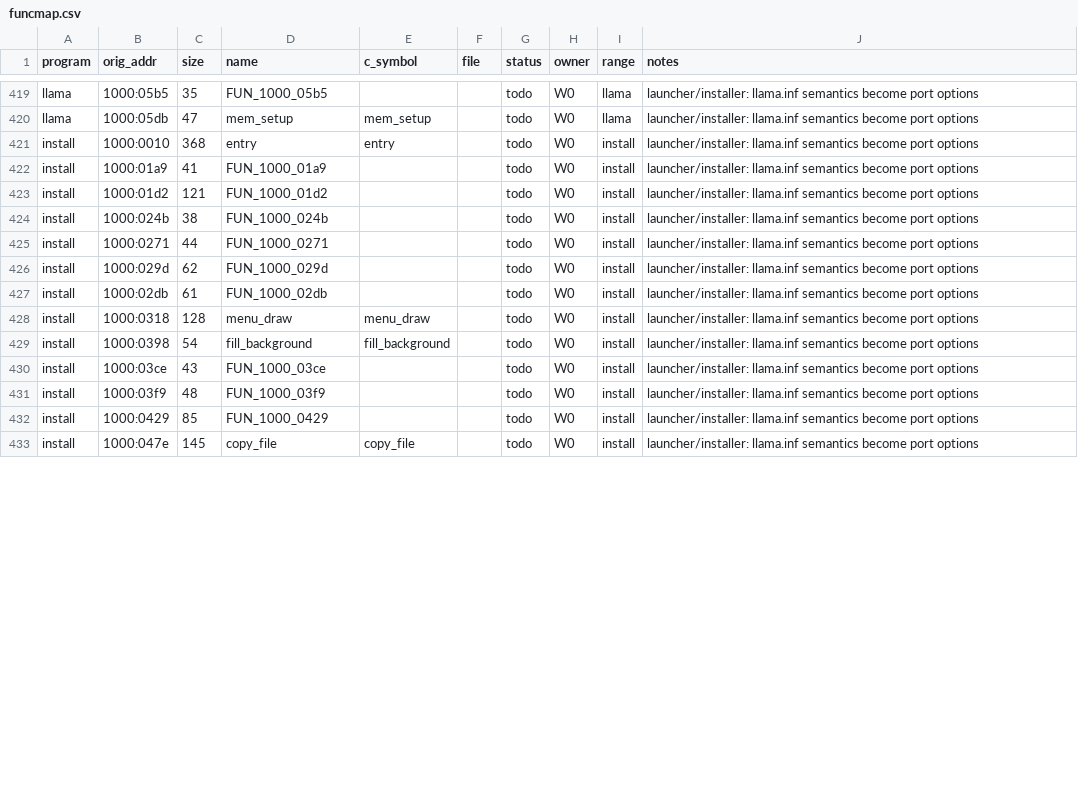
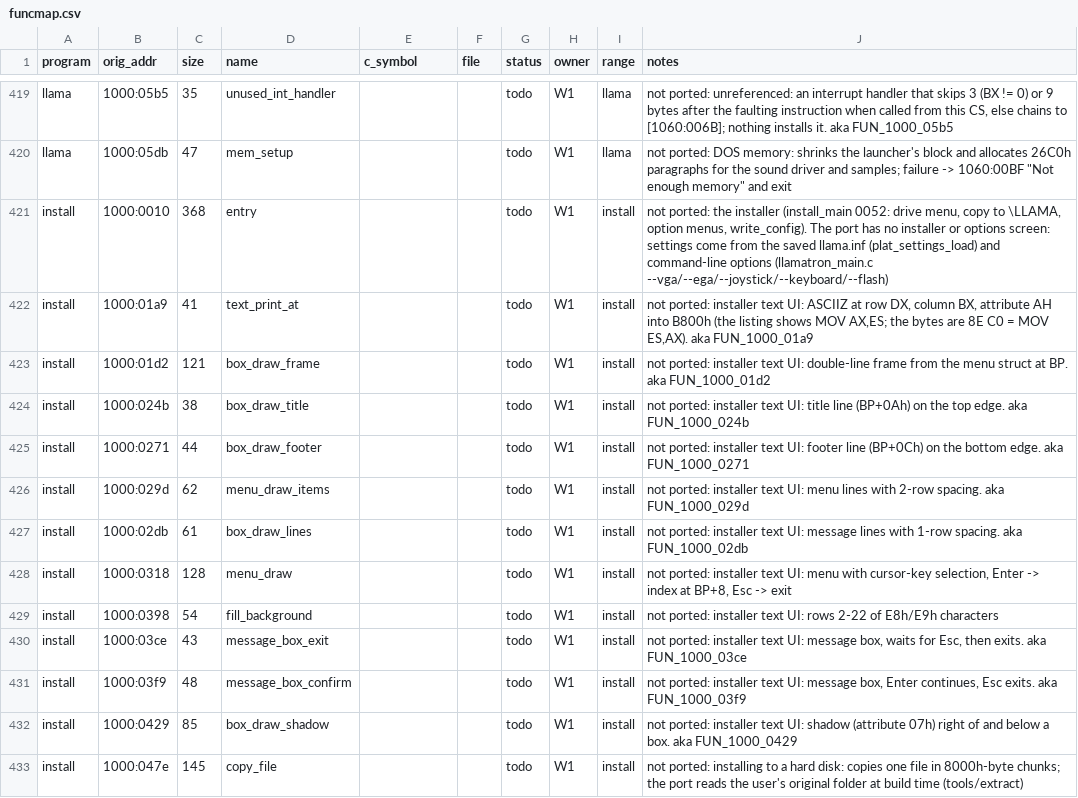
Before and after one commit to JorgeNachtigall/llamatron-2112-decompilation, a CSV file: docs/funcmap.csv, drawn as a sheet; only a part is shown, gaps mark what is left out; the diff covers the shown part only; the diff names each change by its address in the sheet, - before the commit and + after, or states it on an @@ line.

Commit message:
W1: launcher/installer rows taken over from W0. config.dat import (llama_inf_record, dgroup.c) now parses llama.inf exactly as llama.exe inf_read 1000:01e7 (AND 0DFh on [0]/[2]/[4]/[8], V/E J/K A/S/R/N or absent), CLI --llama-inf; oracle launcher_oracle.py: inf_read against the extractor (ctest extract_launcher_oracle, 405/405), install.exe write_config 050f against settings_format_inf (settings_format_oracle, 48/48) and against settings_parse_inf (settings_parse_oracle, disabled: no upper-casing / rejection yet, W2). funcmap: the 30 llama/install rows named, owner W1 (inf_read/entry/launch_children ported, write_config diff-tested, the rest 'not ported:'); DEVIATIONS #22

```diff
--- a/docs/funcmap.csv
+++ b/docs/funcmap.csv
-D419 (name): FUN_1000_05b5
+D419 (name): unused_int_handler
-H419:H433 (owner): W0
+H419:H433 (owner): W1
-J419 (notes): launcher/installer: llama.inf semantics become port options
+J419 (notes): not ported: unreferenced: an interrupt handler that skips 3 (BX != 0) or 9 bytes after the faulting instruction when called from this CS, else chains to [1060:006B]; nothing installs it. aka FUN_1000_05b5
-E420 (c_symbol): mem_setup
+E420 (c_symbol): (empty)
-J420 (notes): launcher/installer: llama.inf semantics become port options
+J420 (notes): not ported: DOS memory: shrinks the launcher's block and allocates 26C0h paragraphs for the sound driver and samples; failure -> 1060:00BF "Not enough memory" and exit
-E421 (c_symbol): entry
+E421 (c_symbol): (empty)
-J421 (notes): launcher/installer: llama.inf semantics become port options
+J421 (notes): not ported: the installer (install_main 0052: drive menu, copy to \LLAMA, option menus, write_config). The port has no installer or options screen: settings come from the saved llama.inf (plat_settings_load) and command-line options (llamatron_main.c --vga/--ega/--joystick/--keyboard/--flash)
-D422 (name): FUN_1000_01a9
+D422 (name): text_print_at
-J422 (notes): launcher/installer: llama.inf semantics become port options
+J422 (notes): not ported: installer text UI: ASCIIZ at row DX, column BX, attribute AH into B800h (the listing shows MOV AX,ES; the bytes are 8E C0 = MOV ES,AX). aka FUN_1000_01a9
-D423 (name): FUN_1000_01d2
+D423 (name): box_draw_frame
-J423 (notes): launcher/installer: llama.inf semantics become port options
+J423 (notes): not ported: installer text UI: double-line frame from the menu struct at BP. aka FUN_1000_01d2
-D424 (name): FUN_1000_024b
+D424 (name): box_draw_title
-J424 (notes): launcher/installer: llama.inf semantics become port options
+J424 (notes): not ported: installer text UI: title line (BP+0Ah) on the top edge. aka FUN_1000_024b
-D425 (name): FUN_1000_0271
+D425 (name): box_draw_footer
-J425 (notes): launcher/installer: llama.inf semantics become port options
+J425 (notes): not ported: installer text UI: footer line (BP+0Ch) on the bottom edge. aka FUN_1000_0271
-D426 (name): FUN_1000_029d
+D426 (name): menu_draw_items
-J426 (notes): launcher/installer: llama.inf semantics become port options
+J426 (notes): not ported: installer text UI: menu lines with 2-row spacing. aka FUN_1000_029d
-D427 (name): FUN_1000_02db
+D427 (name): box_draw_lines
-J427 (notes): launcher/installer: llama.inf semantics become port options
+J427 (notes): not ported: installer text UI: message lines with 1-row spacing. aka FUN_1000_02db
-E428 (c_symbol): menu_draw
+E428 (c_symbol): (empty)
-J428 (notes): launcher/installer: llama.inf semantics become port options
+J428 (notes): not ported: installer text UI: menu with cursor-key selection, Enter -> index at BP+8, Esc -> exit
-E429 (c_symbol): fill_background
+E429 (c_symbol): (empty)
-J429 (notes): launcher/installer: llama.inf semantics become port options
+J429 (notes): not ported: installer text UI: rows 2-22 of E8h/E9h characters
-D430 (name): FUN_1000_03ce
+D430 (name): message_box_exit
-J430 (notes): launcher/installer: llama.inf semantics become port options
+J430 (notes): not ported: installer text UI: message box, waits for Esc, then exits. aka FUN_1000_03ce
-D431 (name): FUN_1000_03f9
+D431 (name): message_box_confirm
-J431 (notes): launcher/installer: llama.inf semantics become port options
+J431 (notes): not ported: installer text UI: message box, Enter continues, Esc exits. aka FUN_1000_03f9
-D432 (name): FUN_1000_0429
+D432 (name): box_draw_shadow
-J432 (notes): launcher/installer: llama.inf semantics become port options
+J432 (notes): not ported: installer text UI: shadow (attribute 07h) right of and below a box. aka FUN_1000_0429
-E433 (c_symbol): copy_file
+E433 (c_symbol): (empty)
-J433 (notes): launcher/installer: llama.inf semantics become port options
+J433 (notes): not ported: installing to a hard disk: copies one file in 8000h-byte chunks; the port reads the user's original folder at build time (tools/extract)
```
Also changed, not shown: 53 edited cells elsewhere in this file, 8 other files.
